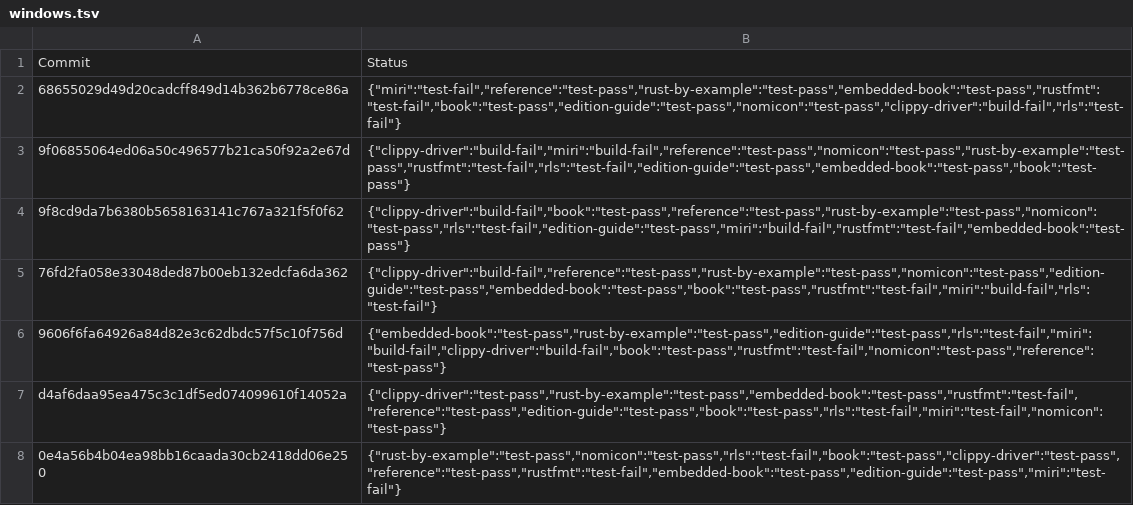
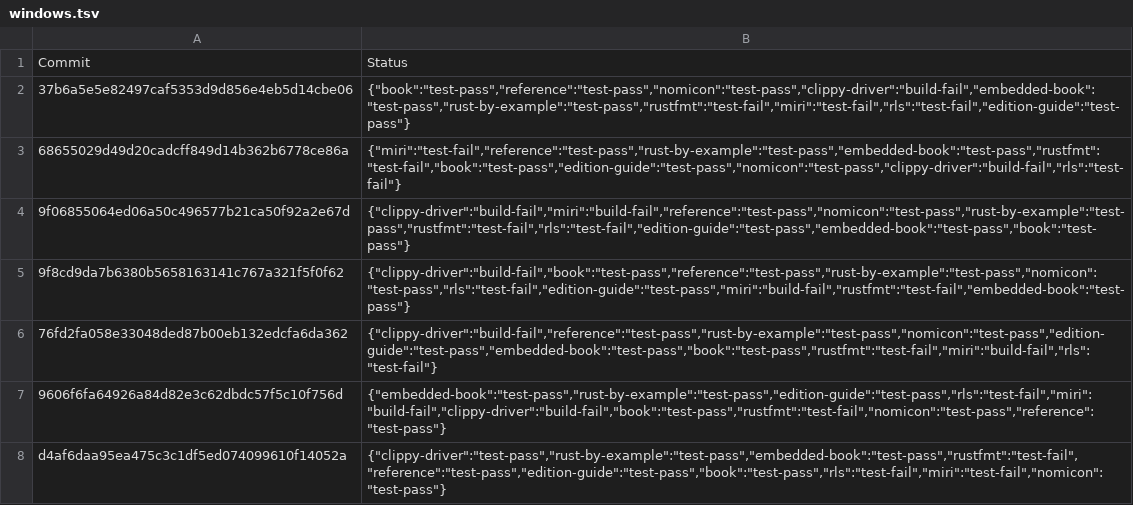
Before and after one commit to alexcrichton/rust-toolstate, a TSV file: history/windows.tsv, drawn as a sheet; only a part is shown; the shorter side is filled out with more unchanged rows; the diff names each change by its address in the sheet, - before the commit and + after, or states it on an @@ line.

Commit message:
(windows CI update)

```diff
--- a/history/windows.tsv
+++ b/history/windows.tsv
+row 2: 37b6a5e5e82497caf5353d9d856e4eb5d14cbe06 | {"book":"test-pass","reference":"test-pass","nomicon":"test-pass","clippy-driver":"build-fail","embedded-book":"test-pass","rust-by-example":"test-pass","rustfmt":"test-fail","miri":"test-fail","rls":"test-fail","edition-guide":"test-pass"}
```
